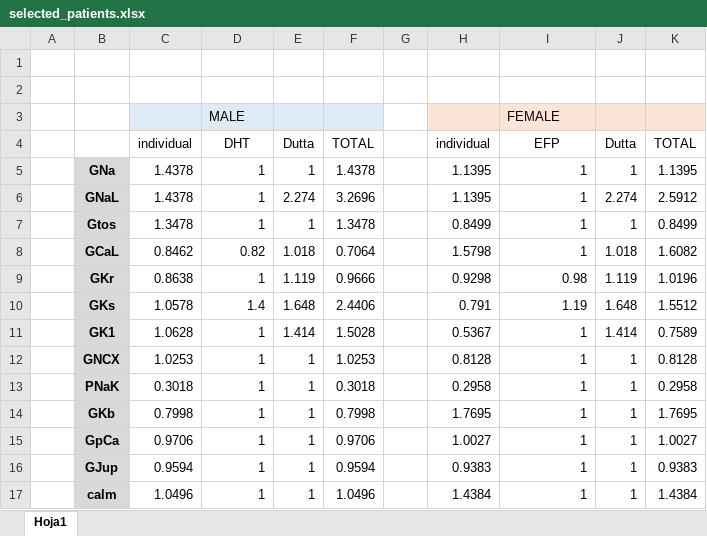
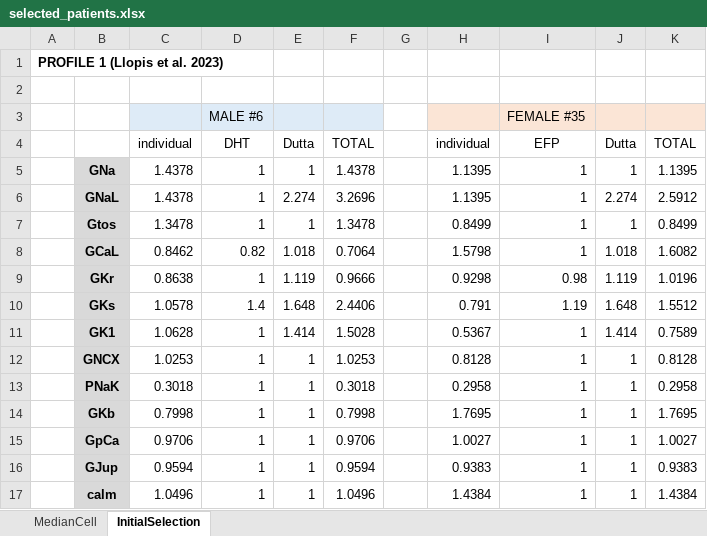
Before and after one commit to ComputationalPhysiology/reproduce-ecg-upv, an Excel workbook: selected_patients.xlsx, sheet InitialSelection, drawn as a sheet; values as stored, in another font and other column widths than the file's, no borders; removed rows and columns are numbered as before the commit, all else as after; the diff names each change by its address in the sheet, - before the commit and + after, or states it on an @@ line.

```diff
--- a/selected_patients.xlsx (sheet InitialSelection)
+++ b/selected_patients.xlsx (sheet InitialSelection)
-sheet tab: Hoja1
+sheet tab: InitialSelection
+sheet tab: MedianCell
+row 1: PROFILE 1 (Llopis et al. 2023)
-C3:F3 fill: none
+C3:F3 fill: #DEEBF7
-row 3: (empty)
+row 3:  |  |  | MALE #6 |  |  |  |  | FEMALE #35
-H3:K3 fill: none
+H3:K3 fill: #FBE5D6
-row 3:  |  |  | MALE |  |  |  |  | FEMALE
```
Also changed, not shown: 6 other files.
